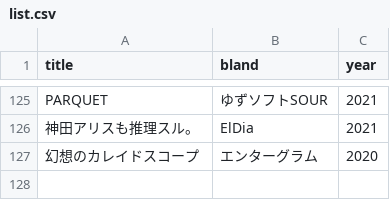
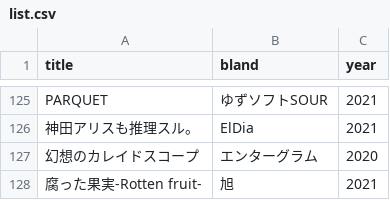
Before and after one commit to shingenmochi718/play_ADV, a CSV file: list.csv, drawn as a sheet; only a part is shown, gaps mark what is left out.

Commit message:
210822

```diff
--- a/list.csv
+++ b/list.csv
@@ -127 +127,2 @@ PARQUET,ゆずソフトSOUR,2021
 幻想のカレイドスコープ,エンターグラム,2020
+腐った果実-Rotten fruit-,旭,2021
```
